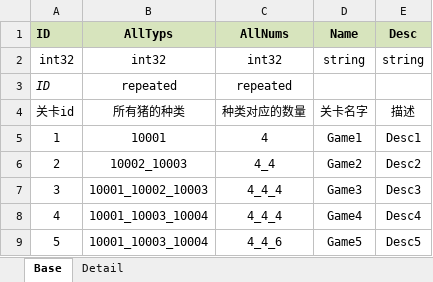
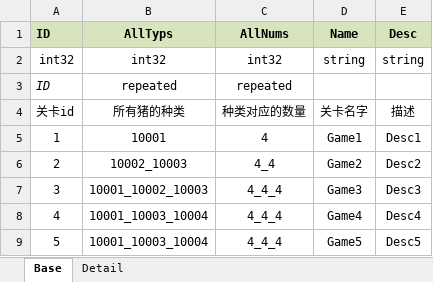
Before and after one commit to pizzama/piggogo, an Excel workbook: Document/Excel/Levels.xlsx, sheet Base, drawn as a sheet; values as stored, in another font and other column widths than the file's, no borders; the diff names each change by its address in the sheet, - before the commit and + after, or states it on an @@ line.

Commit message:
【关卡】 增加关卡4和5的配置说明

```diff
--- a/Document/Excel/Levels.xlsx (sheet Base)
+++ b/Document/Excel/Levels.xlsx (sheet Base)
-C9 (AllNums): 4_4_6
+C9 (AllNums): 4_4_4
```
Also changed, not shown: sheet Detail.
